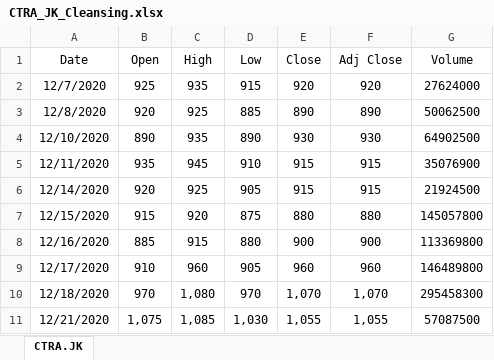
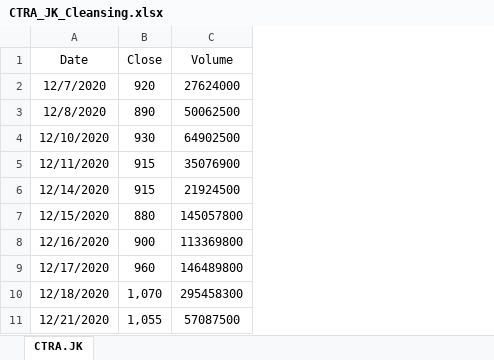
Before and after one commit to Maulanawesome5/SistemOptimasi2021, an Excel workbook: DATA_HARGA_SAHAM/CTRA_JK_Cleansing.xlsx, sheet CTRA.JK, drawn as a sheet; only a part is shown; values as stored, in another font and other column widths than the file's, no borders; the diff names each change by its address in the sheet, - before the commit and + after, or states it on an @@ line.

Commit message:
Mengubah isi file excel harga saham. Mengubah file 'Saham.py'

```diff
--- a/DATA_HARGA_SAHAM/CTRA_JK_Cleansing.xlsx (sheet CTRA.JK)
+++ b/DATA_HARGA_SAHAM/CTRA_JK_Cleansing.xlsx (sheet CTRA.JK)
-column B (Open), rows 2-11: 925 | 920 | 890 | 935 | 920 | 915 | 885 | 910 | 970 | 1,075
-column C (High), rows 2-11: 935 | 925 | 935 | 945 | 925 | 920 | 915 | 960 | 1,080 | 1,085
-column D (Low), rows 2-11: 915 | 885 | 890 | 910 | 905 | 875 | 880 | 905 | 970 | 1,030
-column F (Adj Close), rows 2-11: 920 | 890 | 930 | 915 | 915 | 880 | 900 | 960 | 1,070 | 1,055
```
Also changed, not shown: DATA_HARGA_SAHAM/APLN_JK_Cleansing.xlsx, DATA_HARGA_SAHAM/ASRI_JK_Cleansing.xlsx, 3 other files.
